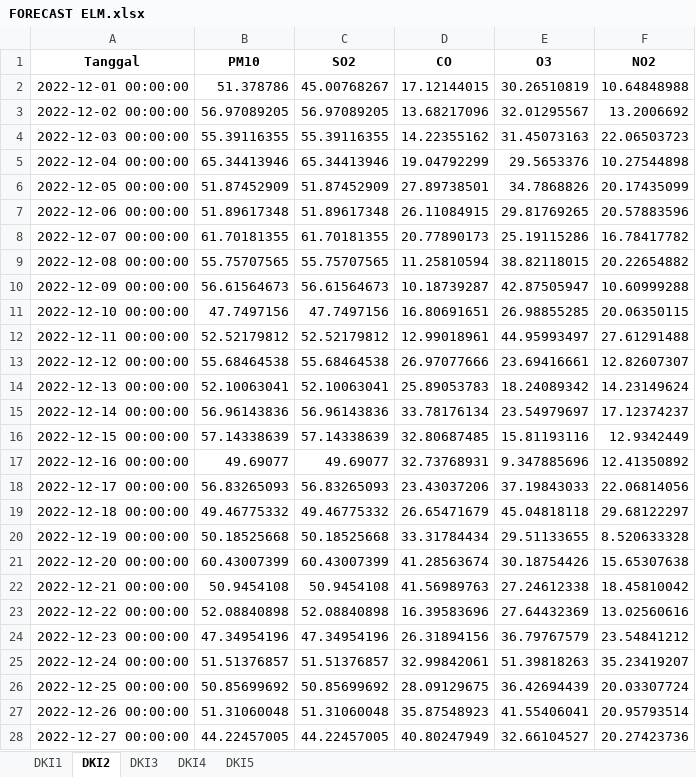
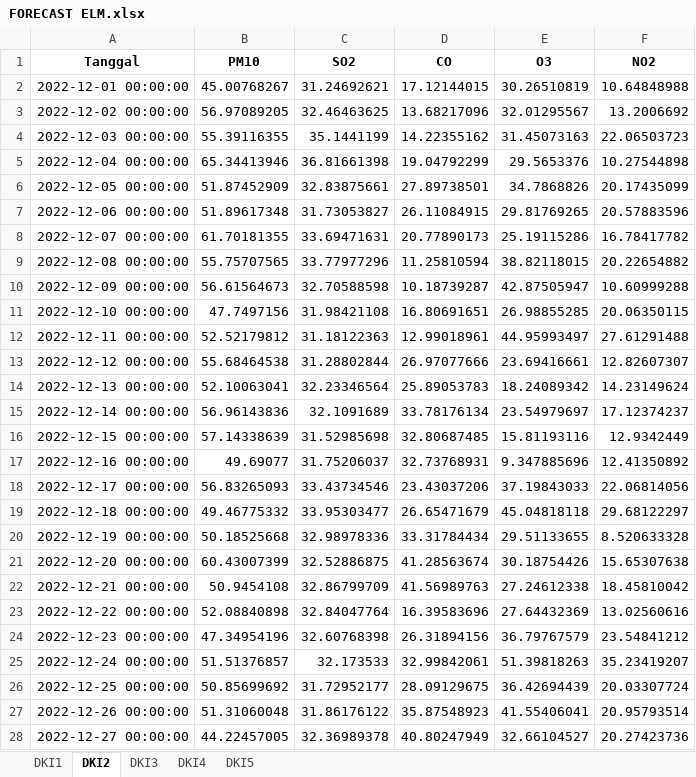
Before and after one commit to whyumubarak/TugasAkhir, an Excel workbook: Web/files/ELM forecasting/FORECAST ELM.xlsx, sheet DKI2, drawn as a sheet; only a part is shown; values as stored, in another font and other column widths than the file's, no borders; the diff covers the shown part only; the diff names each change by its address in the sheet, - before the commit and + after, or states it on an @@ line.

Commit message:
Add files via upload

```diff
--- a/Web/files/ELM forecasting/FORECAST ELM.xlsx (sheet DKI2)
+++ b/Web/files/ELM forecasting/FORECAST ELM.xlsx (sheet DKI2)
-B2 (PM10): 51.378786
+B2 (PM10): 45.00768267
-C2 (SO2): 45.00768267
+C2 (SO2): 31.24692621
-C3 (SO2): 56.97089205
+C3 (SO2): 32.46463625
-C4 (SO2): 55.39116355
+C4 (SO2): 35.1441199
-C5 (SO2): 65.34413946
+C5 (SO2): 36.81661398
-C6 (SO2): 51.87452909
+C6 (SO2): 32.83875661
-C7 (SO2): 51.89617348
+C7 (SO2): 31.73053827
-C8 (SO2): 61.70181355
+C8 (SO2): 33.69471631
-C9 (SO2): 55.75707565
+C9 (SO2): 33.77977296
-C10 (SO2): 56.61564673
+C10 (SO2): 32.70588598
-C11 (SO2): 47.7497156
+C11 (SO2): 31.98421108
-C12 (SO2): 52.52179812
+C12 (SO2): 31.18122363
-C13 (SO2): 55.68464538
+C13 (SO2): 31.28802844
-C14 (SO2): 52.10063041
+C14 (SO2): 32.23346564
-C15 (SO2): 56.96143836
+C15 (SO2): 32.1091689
-C16 (SO2): 57.14338639
+C16 (SO2): 31.52985698
-C17 (SO2): 49.69077
+C17 (SO2): 31.75206037
-C18 (SO2): 56.83265093
+C18 (SO2): 33.43734546
-C19 (SO2): 49.46775332
+C19 (SO2): 33.95303477
-C20 (SO2): 50.18525668
+C20 (SO2): 32.98978336
-C21 (SO2): 60.43007399
+C21 (SO2): 32.52886875
-C22 (SO2): 50.9454108
+C22 (SO2): 32.86799709
-C23 (SO2): 52.08840898
+C23 (SO2): 32.84047764
-C24 (SO2): 47.34954196
+C24 (SO2): 32.60768398
-C25 (SO2): 51.51376857
+C25 (SO2): 32.173533
-C26 (SO2): 50.85699692
+C26 (SO2): 31.72952177
-C27 (SO2): 51.31060048
+C27 (SO2): 31.86176122
-C28 (SO2): 44.22457005
+C28 (SO2): 32.36989378
```
Also changed, not shown: 4 edited cells elsewhere in this sheet.
